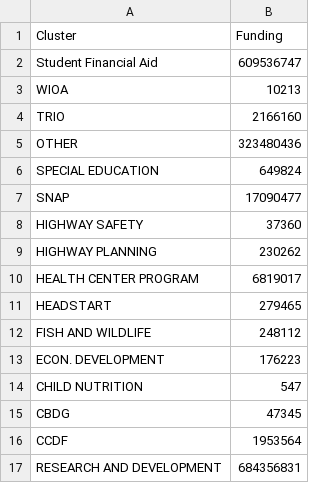
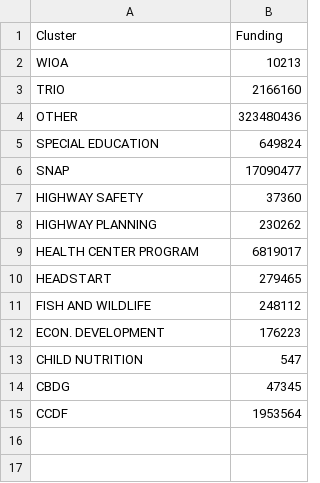
Before and after one commit to panliliojude-ux/2022cluster, a CSV file: 2022clusters!.csv, drawn as a sheet.

Commit message:
Update 2022clusters!.csv

```diff
--- a/2022clusters!.csv
+++ b/2022clusters!.csv
@@ -1,3 +1,2 @@
 Cluster,Funding
-Student Financial Aid,609536747
 WIOA,10213
@@ -16,2 +15 @@ CBDG,47345
 CCDF,1953564
-RESEARCH AND DEVELOPMENT,684356831
```
